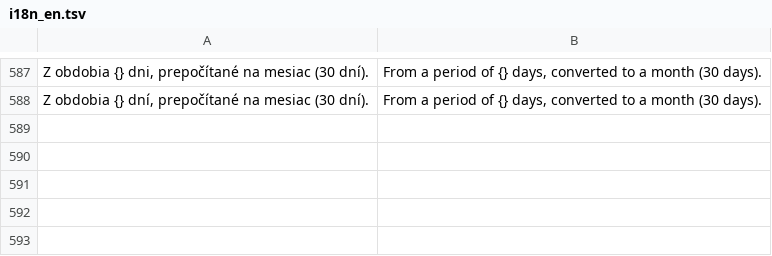
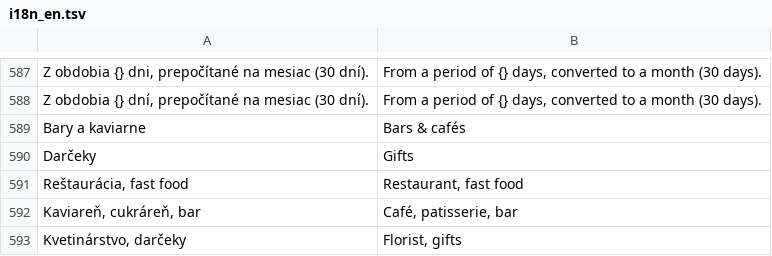
Before and after one commit to HuroMizvar/blocky, a TSV file: app/src/main/assets/i18n_en.tsv, drawn as a sheet; only a part is shown, gaps mark what is left out; the diff names each change by its address in the sheet, - before the commit and + after, or states it on an @@ line.

```diff
--- a/app/src/main/assets/i18n_en.tsv
+++ b/app/src/main/assets/i18n_en.tsv
+row 589: Bary a kaviarne | Bars & cafés
+row 590: Darčeky | Gifts
+row 591: Reštaurácia, fast food | Restaurant, fast food
+row 592: Kaviareň, cukráreň, bar | Café, patisserie, bar
+row 593: Kvetinárstvo, darčeky | Florist, gifts
```
Also changed, not shown: 10 other files.
